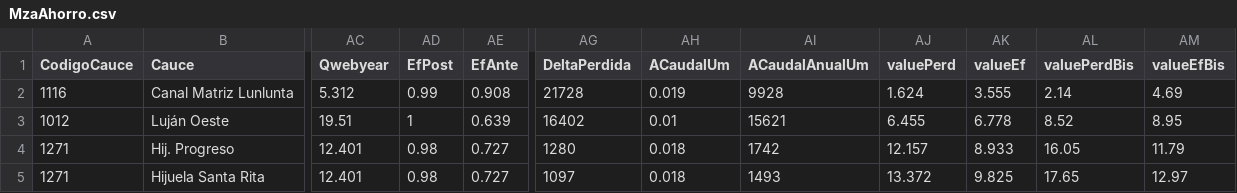
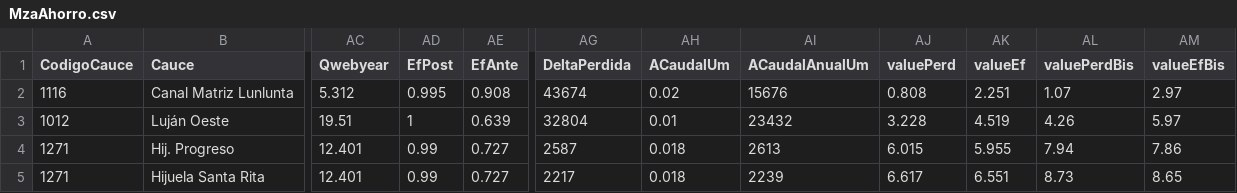
Before and after one commit to sebary/FcaIrrigacion, a CSV file: DgiData/Estimaciones/MzaAhorro.csv, drawn as a sheet; only a part is shown, gaps mark what is left out; the diff covers the shown part only; the diff names each change by its address in the sheet, - before the commit and + after, or states it on an @@ line.

```diff
--- a/DgiData/Estimaciones/MzaAhorro.csv
+++ b/DgiData/Estimaciones/MzaAhorro.csv
-AD2 (EfPost): 0.99
+AD2 (EfPost): 0.995
-AG2 (DeltaPerdida): 21728
+AG2 (DeltaPerdida): 43674
-AH2 (ACaudalUm): 0.019
+AH2 (ACaudalUm): 0.02
-AI2 (ACaudalAnualUm): 9928
+AI2 (ACaudalAnualUm): 15676
-AJ2 (valuePerd): 1.624
+AJ2 (valuePerd): 0.808
-AK2 (valueEf): 3.555
+AK2 (valueEf): 2.251
-AL2 (valuePerdBis): 2.14
+AL2 (valuePerdBis): 1.07
-AM2 (valueEfBis): 4.69
+AM2 (valueEfBis): 2.97
-AG3 (DeltaPerdida): 16402
+AG3 (DeltaPerdida): 32804
-AI3 (ACaudalAnualUm): 15621
+AI3 (ACaudalAnualUm): 23432
-AJ3 (valuePerd): 6.455
+AJ3 (valuePerd): 3.228
-AK3 (valueEf): 6.778
+AK3 (valueEf): 4.519
-AL3 (valuePerdBis): 8.52
+AL3 (valuePerdBis): 4.26
-AM3 (valueEfBis): 8.95
+AM3 (valueEfBis): 5.97
-AD4:AD5 (EfPost): 0.98
+AD4:AD5 (EfPost): 0.99
-AG4 (DeltaPerdida): 1280
+AG4 (DeltaPerdida): 2587
-AI4 (ACaudalAnualUm): 1742
+AI4 (ACaudalAnualUm): 2613
-AJ4 (valuePerd): 12.157
+AJ4 (valuePerd): 6.015
-AK4 (valueEf): 8.933
+AK4 (valueEf): 5.955
-AL4 (valuePerdBis): 16.05
+AL4 (valuePerdBis): 7.94
-AM4 (valueEfBis): 11.79
+AM4 (valueEfBis): 7.86
-AG5 (DeltaPerdida): 1097
+AG5 (DeltaPerdida): 2217
-AI5 (ACaudalAnualUm): 1493
+AI5 (ACaudalAnualUm): 2239
-AJ5 (valuePerd): 13.372
+AJ5 (valuePerd): 6.617
-AK5 (valueEf): 9.825
+AK5 (valueEf): 6.551
-AL5 (valuePerdBis): 17.65
+AL5 (valuePerdBis): 8.73
-AM5 (valueEfBis): 12.97
+AM5 (valueEfBis): 8.65
```
Also changed, not shown: 98 edited cells elsewhere in this file, DgiData/CaudalWebQ.csv, DgiData/EfCondTunSup.csv, 34 other files.
